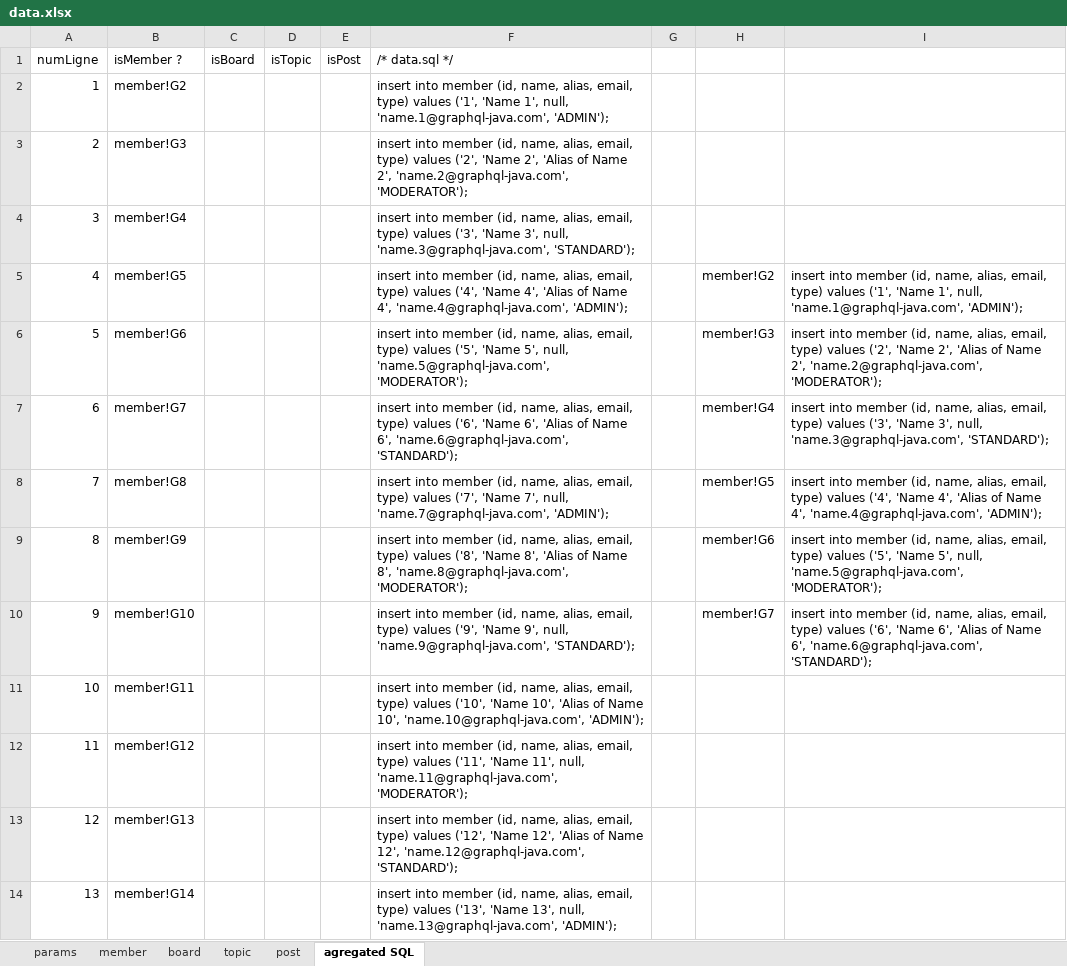
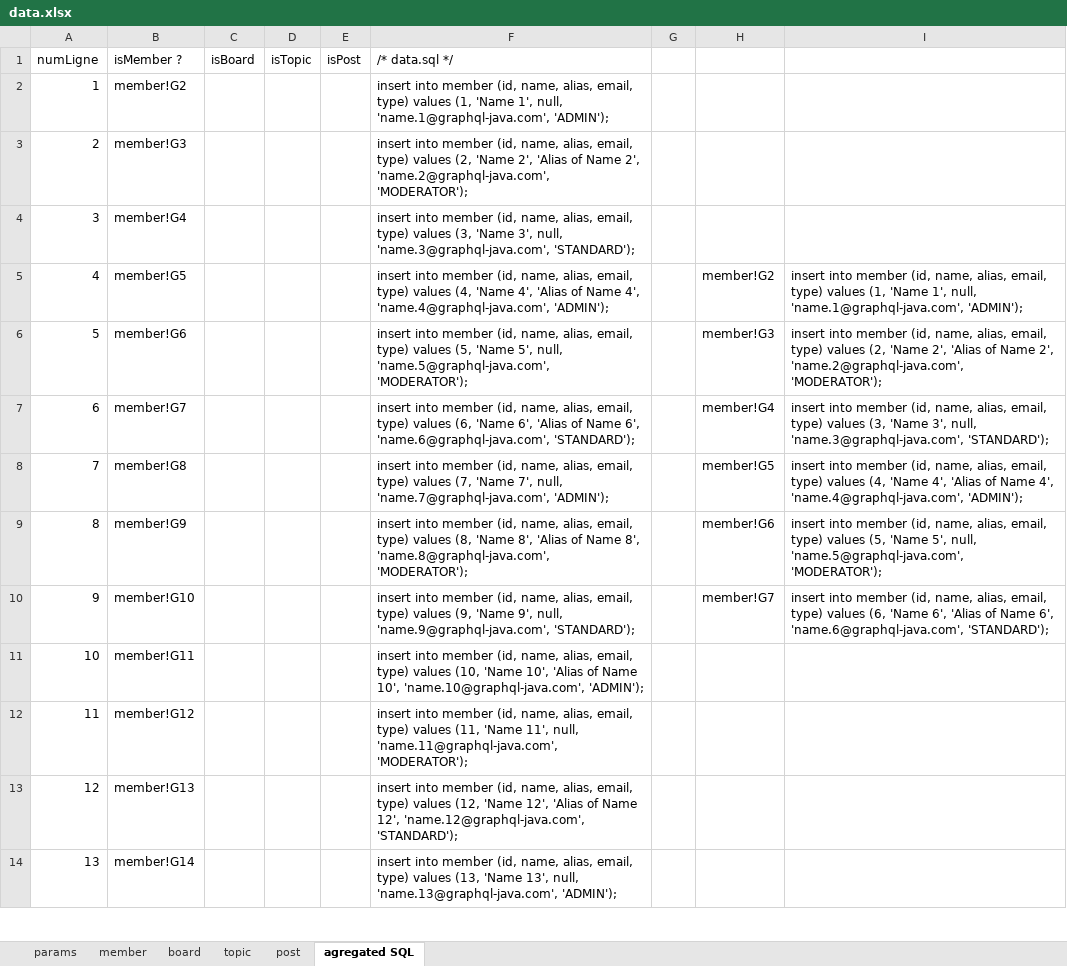
Before and after one commit to graphql-java-generator/graphql-maven-plugin-project, an Excel workbook: graphql-maven-plugin-samples/graphql-maven-plugin-samples-Forum-server/src/main/resources/data.xlsx, sheet agregated SQL, drawn as a sheet; only a part is shown; values as stored, in another font and other column widths than the file's, no borders; table styles not drawn; the diff covers the shown part only; the diff names each change by its address in the sheet, - before the commit and + after, or states it on an @@ line.

Commit message:
Add of the javaTypeForIDType (StarWars sample uses it)

```diff
--- a/graphql-maven-plugin-samples/graphql-maven-plugin-samples-Forum-server/src/main/resources/data.xlsx (sheet agregated SQL)
+++ b/graphql-maven-plugin-samples/graphql-maven-plugin-samples-Forum-server/src/main/resources/data.xlsx (sheet agregated SQL)
-F2 (/* data.sql */): …type) values ('1', 'Name 1',…
+F2 (/* data.sql */): …type) values (1, 'Name 1',…
-F3 (/* data.sql */): …type) values ('2', 'Name 2',…
+F3 (/* data.sql */): …type) values (2, 'Name 2',…
-F4 (/* data.sql */): …type) values ('3', 'Name 3',…
+F4 (/* data.sql */): …type) values (3, 'Name 3',…
-F5 (/* data.sql */): …type) values ('4', 'Name 4',…
+F5 (/* data.sql */): …type) values (4, 'Name 4',…
-I5: …type) values ('1', 'Name 1',…
+I5: …type) values (1, 'Name 1',…
-F6 (/* data.sql */): …type) values ('5', 'Name 5',…
+F6 (/* data.sql */): …type) values (5, 'Name 5',…
-I6: …type) values ('2', 'Name 2',…
+I6: …type) values (2, 'Name 2',…
-F7 (/* data.sql */): …type) values ('6', 'Name 6',…
+F7 (/* data.sql */): …type) values (6, 'Name 6',…
-I7: …type) values ('3', 'Name 3',…
+I7: …type) values (3, 'Name 3',…
-F8 (/* data.sql */): …type) values ('7', 'Name 7',…
+F8 (/* data.sql */): …type) values (7, 'Name 7',…
-I8: …type) values ('4', 'Name 4',…
+I8: …type) values (4, 'Name 4',…
-F9 (/* data.sql */): …type) values ('8', 'Name 8',…
+F9 (/* data.sql */): …type) values (8, 'Name 8',…
-I9: …type) values ('5', 'Name 5',…
+I9: …type) values (5, 'Name 5',…
-F10 (/* data.sql */): …type) values ('9', 'Name 9',…
+F10 (/* data.sql */): …type) values (9, 'Name 9',…
-I10: …type) values ('6', 'Name 6',…
+I10: …type) values (6, 'Name 6',…
-F11 (/* data.sql */): …type) values ('10', 'Name 10',…
+F11 (/* data.sql */): …type) values (10, 'Name 10',…
-F12 (/* data.sql */): …type) values ('11', 'Name 11',…
+F12 (/* data.sql */): …type) values (11, 'Name 11',…
-F13 (/* data.sql */): …type) values ('12', 'Name 12',…
+F13 (/* data.sql */): …type) values (12, 'Name 12',…
-F14 (/* data.sql */): …type) values ('13', 'Name 13',…
+F14 (/* data.sql */): …type) values (13, 'Name 13',…
```
Also changed, not shown: 85 edited cells elsewhere in this sheet, sheet member, sheet topic, sheet board, 34 other files.
